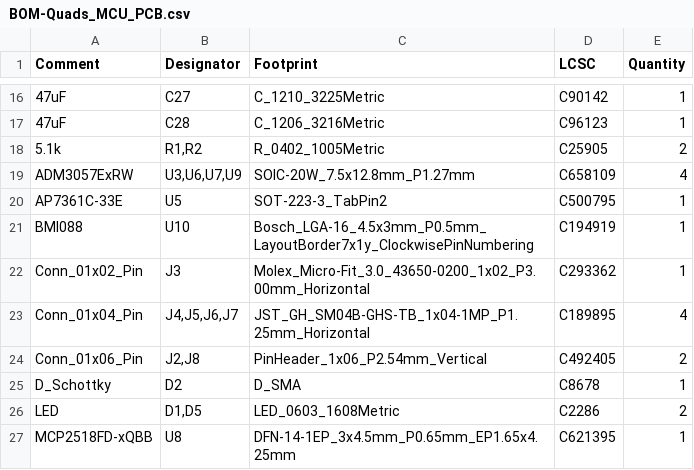
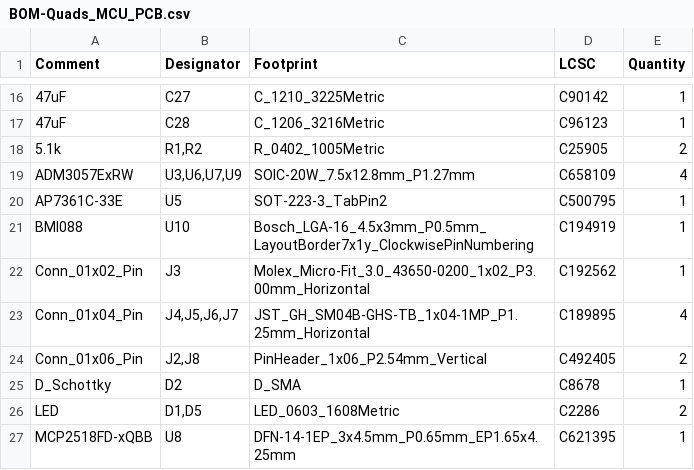
Before and after one commit to CMU-Robotics-Club/quads_PCBs, a CSV file: Quads_MCU_PCB/jlcpcb/production_files/BOM-Quads_MCU_PCB.csv, drawn as a sheet; only a part is shown, gaps mark what is left out.

```diff
--- a/Quads_MCU_PCB/jlcpcb/production_files/BOM-Quads_MCU_PCB.csv
+++ b/Quads_MCU_PCB/jlcpcb/production_files/BOM-Quads_MCU_PCB.csv
@@ -21,3 +21,3 @@ AP7361C-33E,U5,SOT-223-3_TabPin2,C500795,1
 BMI088,U10,Bosch_LGA-16_4.5x3mm_P0.5mm_LayoutBorder7x1y_ClockwisePinNumbering,C194919,1
-Conn_01x02_Pin,J3,Molex_Micro-Fit_3.0_43650-0200_1x02_P3.00mm_Horizontal,C293362,1
+Conn_01x02_Pin,J3,Molex_Micro-Fit_3.0_43650-0200_1x02_P3.00mm_Horizontal,C192562,1
 Conn_01x04_Pin,"J4,J5,J6,J7",JST_GH_SM04B-GHS-TB_1x04-1MP_P1.25mm_Horizontal,C189895,4
```
Also changed, not shown: Quads_MCU_PCB/jlcpcb/production_files/CPL-Quads_MCU_PCB.csv, 19 other files.
